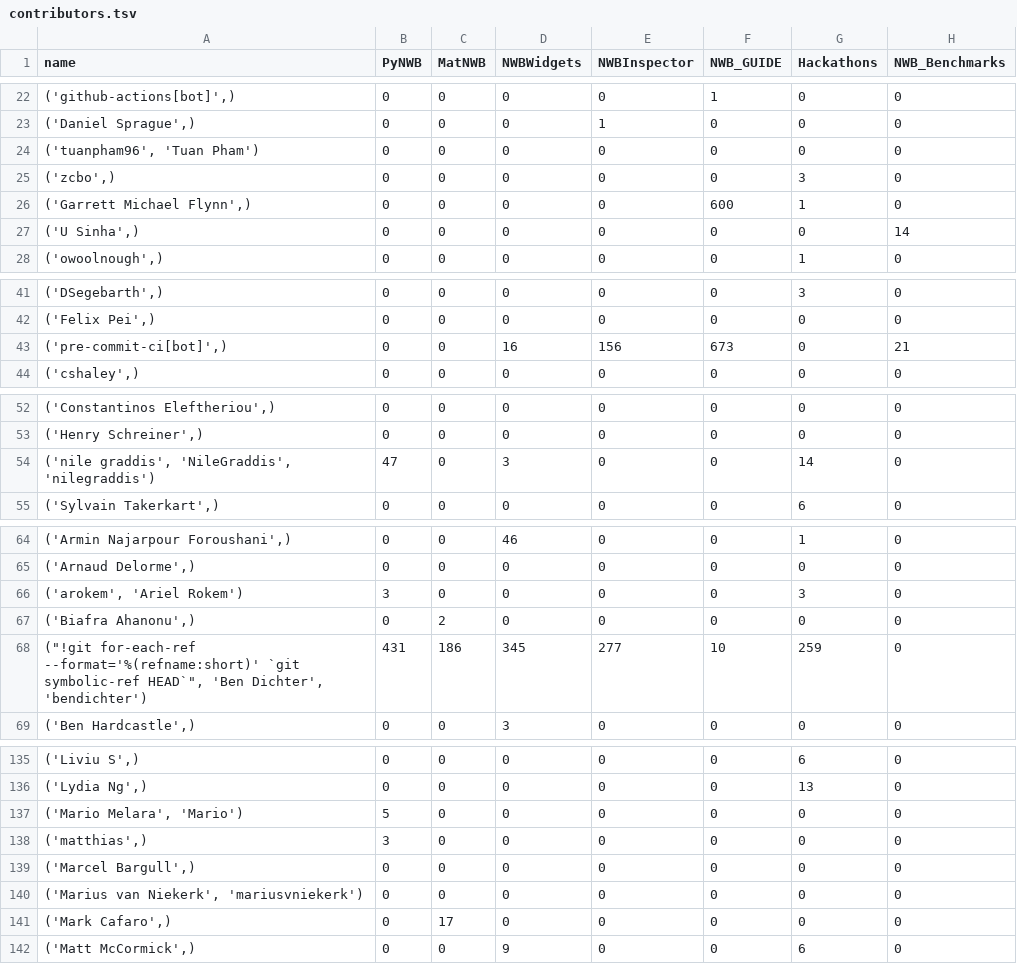
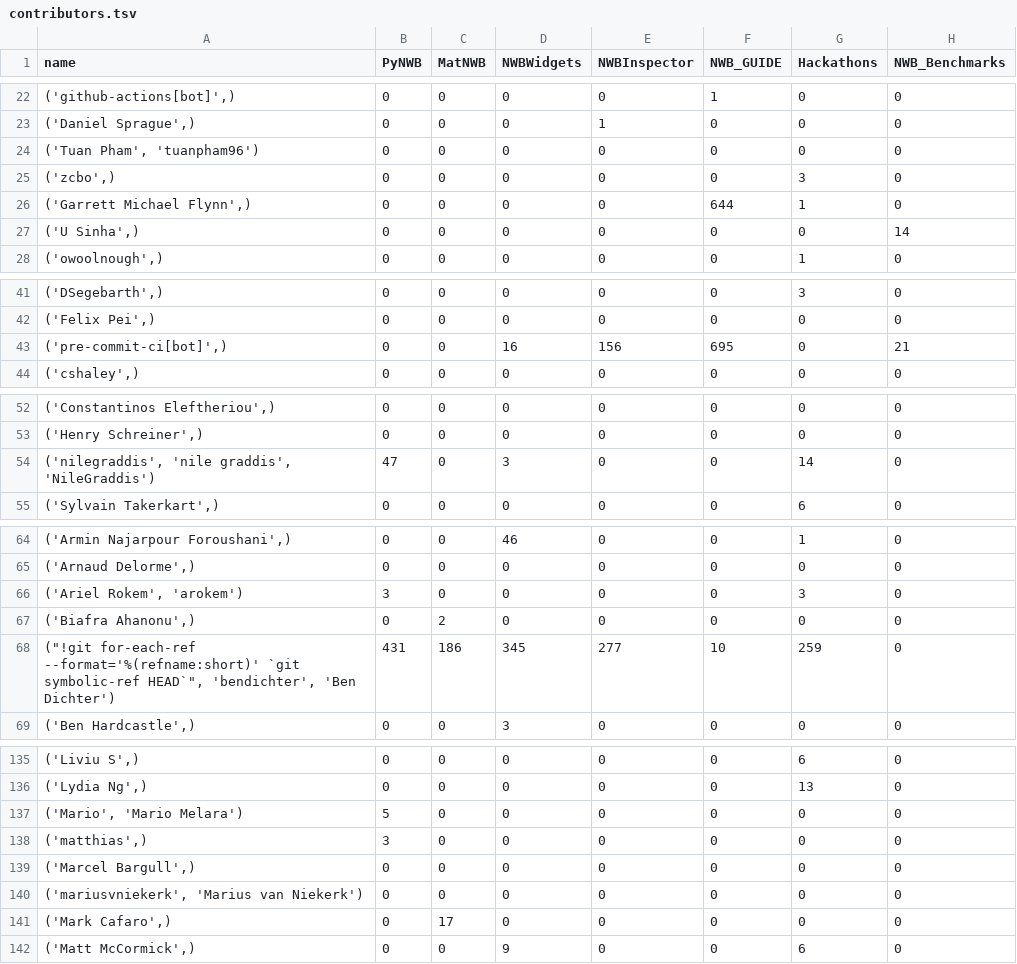
Before and after one commit to NeurodataWithoutBorders/nwb-project-analytics, a TSV file: data/contributors.tsv, drawn as a sheet; only a part is shown, gaps mark what is left out; the diff covers the shown part only; the diff names each change by its address in the sheet, - before the commit and + after, or states it on an @@ line.

```diff
--- a/data/contributors.tsv
+++ b/data/contributors.tsv
-A24 (name): ('tuanpham96', 'Tuan Pham')
+A24 (name): ('Tuan Pham', 'tuanpham96')
-F26 (NWB_GUIDE): 600
+F26 (NWB_GUIDE): 644
-F43 (NWB_GUIDE): 673
+F43 (NWB_GUIDE): 695
-A54 (name): ('nile graddis', 'NileGraddis', 'nilegraddis')
+A54 (name): ('nilegraddis', 'nile graddis', 'NileGraddis')
-A66 (name): ('arokem', 'Ariel Rokem')
+A66 (name): ('Ariel Rokem', 'arokem')
-A68 (name): …symbolic-ref HEAD`", 'Ben Dichter', 'bendichter')
+A68 (name): …symbolic-ref HEAD`", 'bendichter', 'Ben Dichter')
-A137 (name): ('Mario Melara', 'Mario')
+A137 (name): ('Mario', 'Mario Melara')
-A140 (name): ('Marius van Niekerk', 'mariusvniekerk')
+A140 (name): ('mariusvniekerk', 'Marius van Niekerk')
```
Also changed, not shown: 16 edited cells elsewhere in this file, 3 other files.
